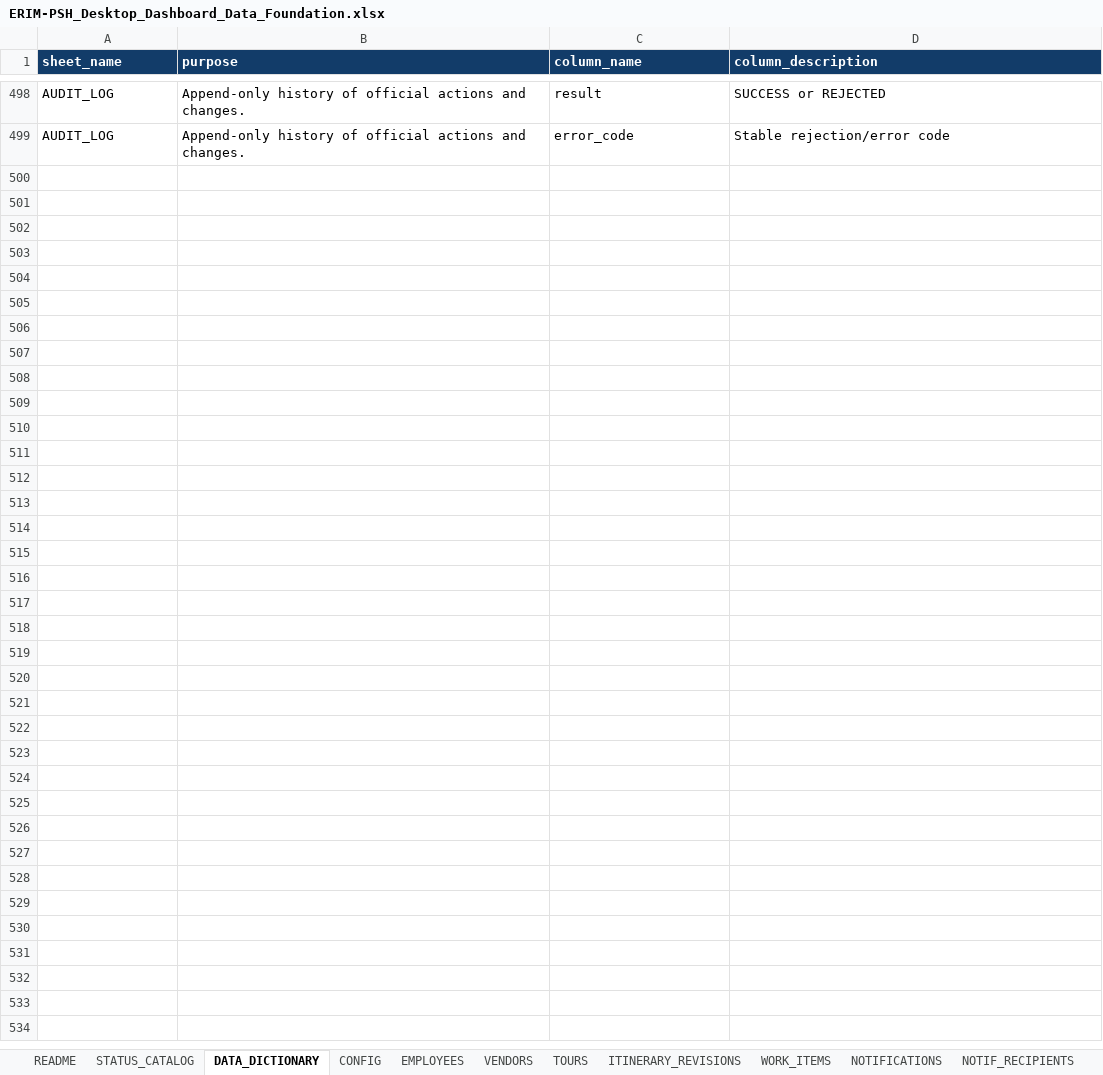
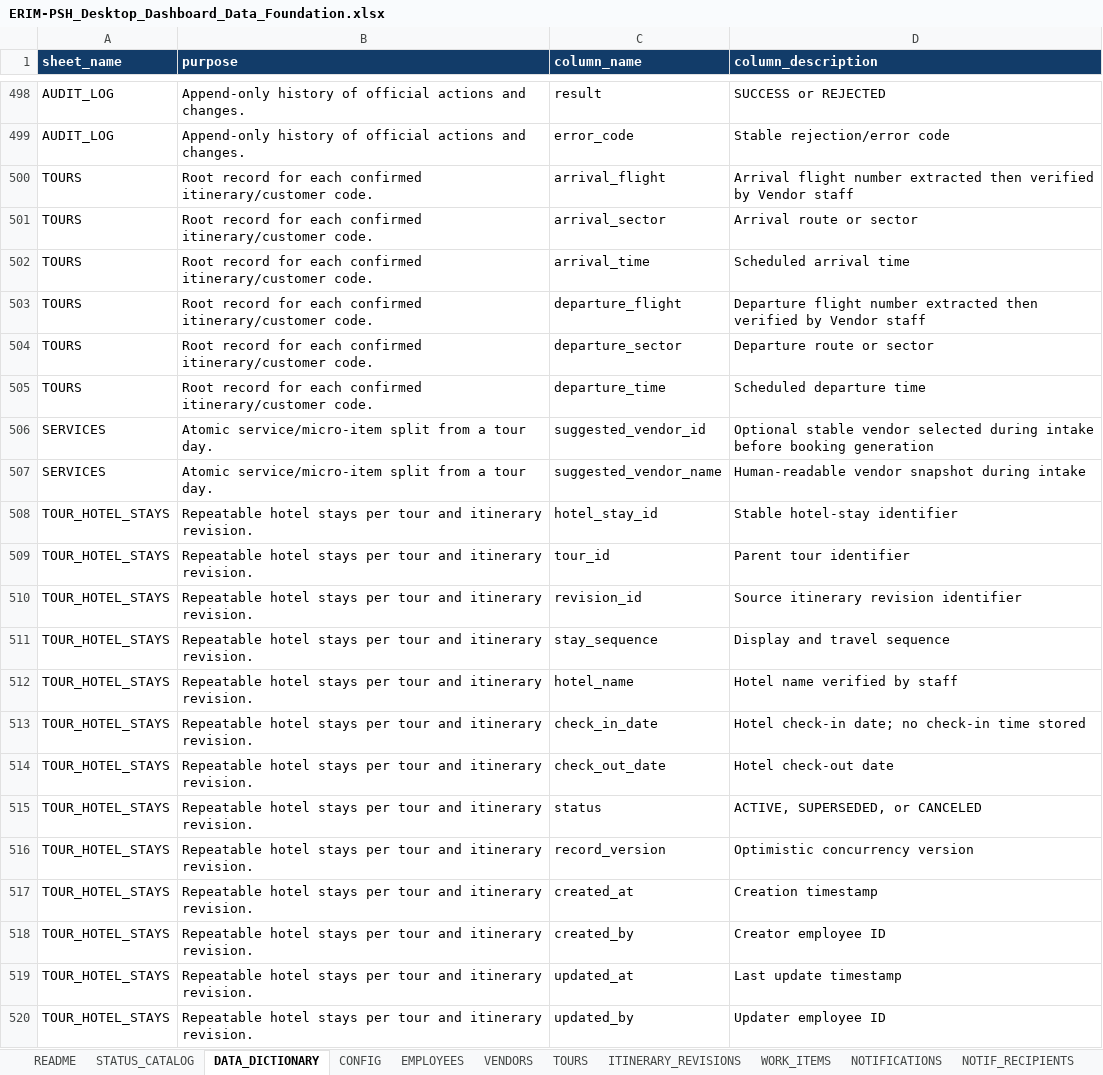
Before and after one commit to hadesolympuz-ID/ERIM-PSH, an Excel workbook: preparation/ERIM-PSH_Desktop_Dashboard_Data_Foundation.xlsx, sheet DATA_DICTIONARY, drawn as a sheet; only a part is shown, gaps mark what is left out; values as stored, in another font and other column widths than the file's, no borders; table styles not drawn; the diff names each change by its address in the sheet, - before the commit and + after, or states it on an @@ line.

Commit message:
Implement Vendor Booking intake dashboard

```diff
--- a/preparation/ERIM-PSH_Desktop_Dashboard_Data_Foundation.xlsx (sheet DATA_DICTIONARY)
+++ b/preparation/ERIM-PSH_Desktop_Dashboard_Data_Foundation.xlsx (sheet DATA_DICTIONARY)
+row 500: TOURS | Root record for each confirmed itinerary/customer code. | arrival_flight | Arrival flight number extracted then verified by Vendor staff
+row 501: TOURS | Root record for each confirmed itinerary/customer code. | arrival_sector | Arrival route or sector
+row 502: TOURS | Root record for each confirmed itinerary/customer code. | arrival_time | Scheduled arrival time
+row 503: TOURS | Root record for each confirmed itinerary/customer code. | departure_flight | Departure flight number extracted then verified by Vendor staff
+row 504: TOURS | Root record for each confirmed itinerary/customer code. | departure_sector | Departure route or sector
+row 505: TOURS | Root record for each confirmed itinerary/customer code. | departure_time | Scheduled departure time
+row 506: SERVICES | Atomic service/micro-item split from a tour day. | suggested_vendor_id | Optional stable vendor selected during intake before booking generation
+row 507: SERVICES | Atomic service/micro-item split from a tour day. | suggested_vendor_name | Human-readable vendor snapshot during intake
+row 508: TOUR_HOTEL_STAYS | Repeatable hotel stays per tour and itinerary revision. | hotel_stay_id | Stable hotel-stay identifier
+row 509: TOUR_HOTEL_STAYS | Repeatable hotel stays per tour and itinerary revision. | tour_id | Parent tour identifier
+row 510: TOUR_HOTEL_STAYS | Repeatable hotel stays per tour and itinerary revision. | revision_id | Source itinerary revision identifier
+row 511: TOUR_HOTEL_STAYS | Repeatable hotel stays per tour and itinerary revision. | stay_sequence | Display and travel sequence
+row 512: TOUR_HOTEL_STAYS | Repeatable hotel stays per tour and itinerary revision. | hotel_name | Hotel name verified by staff
+row 513: TOUR_HOTEL_STAYS | Repeatable hotel stays per tour and itinerary revision. | check_in_date | Hotel check-in date; no check-in time stored
+row 514: TOUR_HOTEL_STAYS | Repeatable hotel stays per tour and itinerary revision. | check_out_date | Hotel check-out date
+row 515: TOUR_HOTEL_STAYS | Repeatable hotel stays per tour and itinerary revision. | status | ACTIVE, SUPERSEDED, or CANCELED
+row 516: TOUR_HOTEL_STAYS | Repeatable hotel stays per tour and itinerary revision. | record_version | Optimistic concurrency version
+row 517: TOUR_HOTEL_STAYS | Repeatable hotel stays per tour and itinerary revision. | created_at | Creation timestamp
+row 518: TOUR_HOTEL_STAYS | Repeatable hotel stays per tour and itinerary revision. | created_by | Creator employee ID
+row 519: TOUR_HOTEL_STAYS | Repeatable hotel stays per tour and itinerary revision. | updated_at | Last update timestamp
+row 520: TOUR_HOTEL_STAYS | Repeatable hotel stays per tour and itinerary revision. | updated_by | Updater employee ID
```
Also changed, not shown: sheet TOURS, sheet SHEET_INDEX, sheet SERVICES, other sheet tabs, 17 other files.
